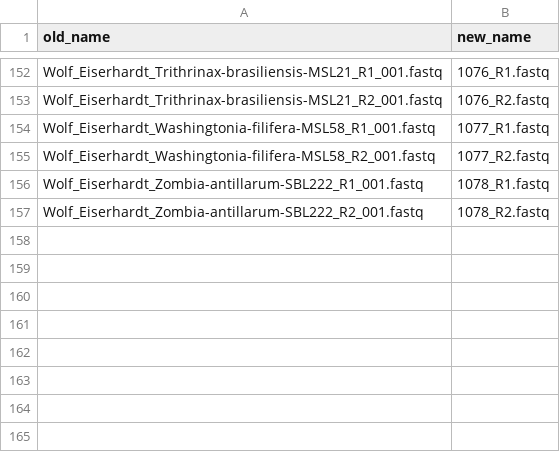
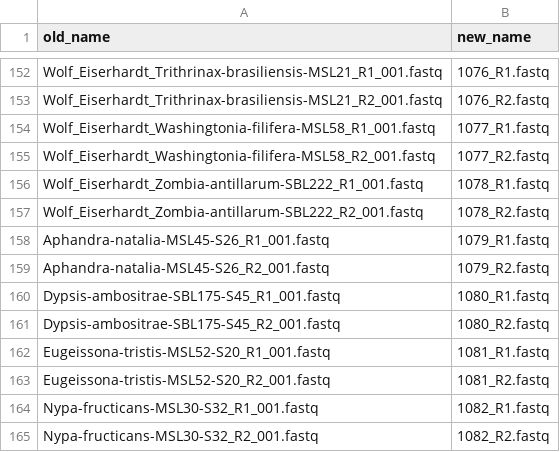
Before and after one commit to pebgroup/coryphoideae_species_tree, a CSV file: names_data.csv, drawn as a sheet; only a part is shown, gaps mark what is left out; the diff names each change by its address in the sheet, - before the commit and + after, or states it on an @@ line.

```diff
--- a/names_data.csv
+++ b/names_data.csv
+row 158: Aphandra-natalia-MSL45-S26_R1_001.fastq | 1079_R1.fastq
+row 159: Aphandra-natalia-MSL45-S26_R2_001.fastq | 1079_R2.fastq
+row 160: Dypsis-ambositrae-SBL175-S45_R1_001.fastq | 1080_R1.fastq
+row 161: Dypsis-ambositrae-SBL175-S45_R2_001.fastq | 1080_R2.fastq
+row 162: Eugeissona-tristis-MSL52-S20_R1_001.fastq | 1081_R1.fastq
+row 163: Eugeissona-tristis-MSL52-S20_R2_001.fastq | 1081_R2.fastq
+row 164: Nypa-fructicans-MSL30-S32_R1_001.fastq | 1082_R1.fastq
+row 165: Nypa-fructicans-MSL30-S32_R2_001.fastq | 1082_R2.fastq
```
Also changed, not shown: 4 other files.
